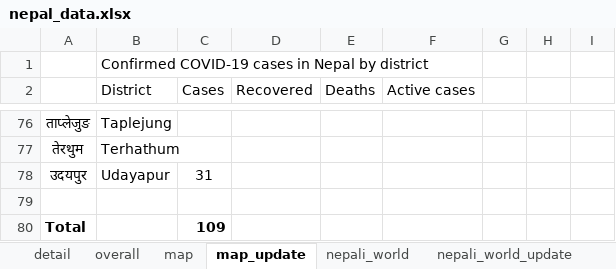
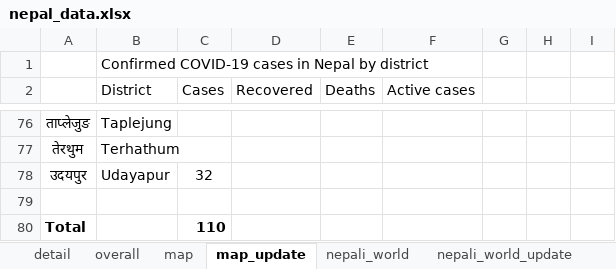
Before and after one commit to bibhadhungel/covidnepal.github.io, an Excel workbook: nepal_data.xlsx, sheet map_update, drawn as a sheet; only a part is shown, gaps mark what is left out; values as stored, in another font and other column widths than the file's, no borders; the diff names each change by its address in the sheet, - before the commit and + after, or states it on an @@ line.

```diff
--- a/nepal_data.xlsx (sheet map_update)
+++ b/nepal_data.xlsx (sheet map_update)
-C78 (Cases): 31
+C78 (Cases): 32
-C80 (Cases): 109
+C80 (Cases): 110
```
Also changed, not shown: sheet detail, sheet overall, sheet map, 5 other files.
